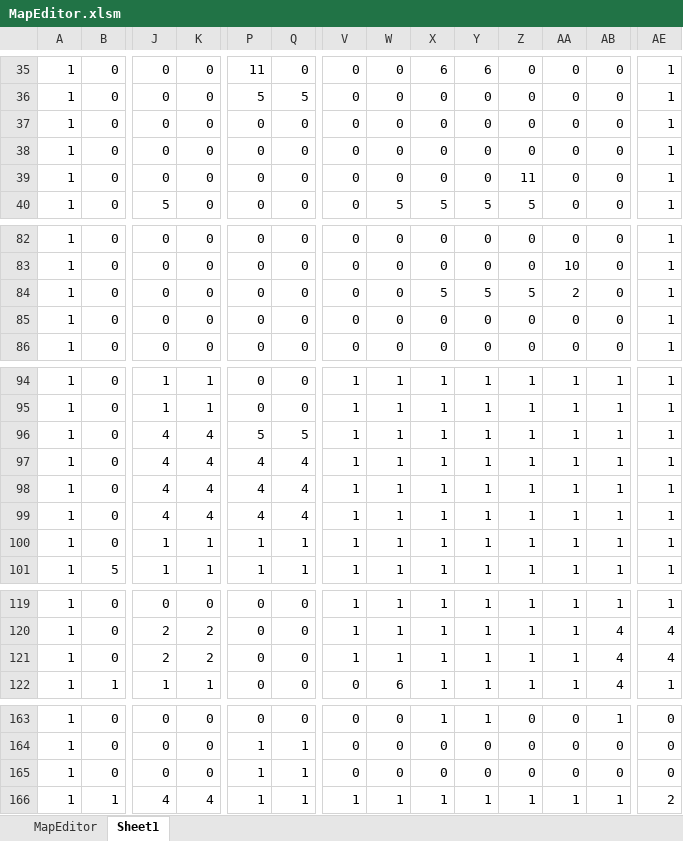
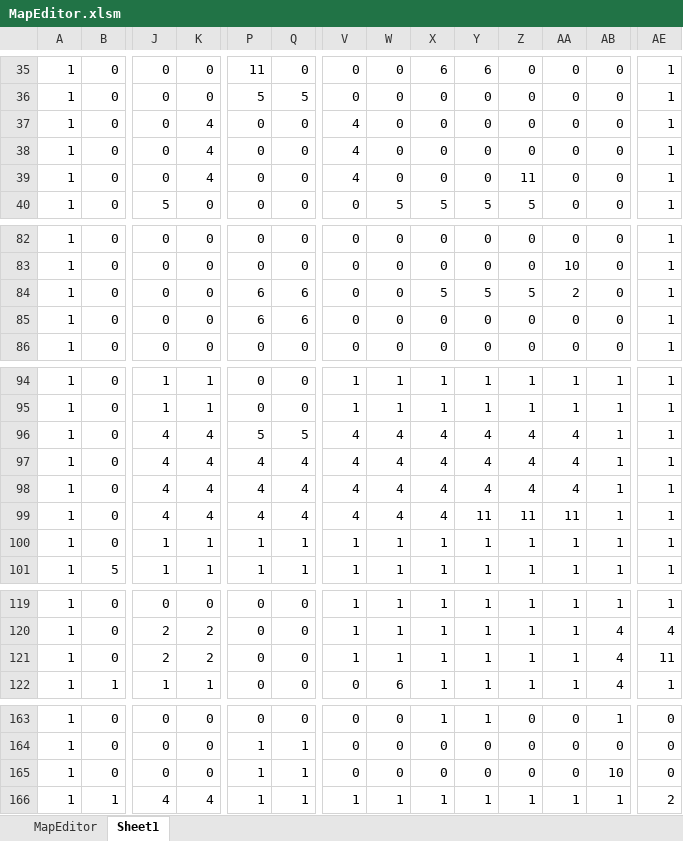
Before and after one commit to syo-ya/GameProductionPractice1, an Excel workbook: ゲーム制作課題「Breaking_UP」/Project/Resource/MapEditor.xlsm, sheet Sheet1, drawn as a sheet; only a part is shown, gaps mark what is left out; values as stored, in another font and other column widths than the file's, no borders; removed rows and columns are numbered as before the commit, all else as after; rows hold the shown columns only; the diff names each change by its address in the sheet, - before the commit and + after, or states it on an @@ line.

```diff
--- a/ゲーム制作課題「Breaking_UP」/Project/Resource/MapEditor.xlsm (sheet Sheet1)
+++ b/ゲーム制作課題「Breaking_UP」/Project/Resource/MapEditor.xlsm (sheet Sheet1)
-K37:K39: 0
+K37:K39: 4
-V37:V39: 0
+V37:V39: 4
-P84: 0
+P84: 6
-Q84: 0
+Q84: 6
-row 85: 1 | 0 | 0 | 0 | 0 | 0 | 0 | 0 | 0 | 0 | 0 | 0 | 0 | 1
+row 85: 1 | 0 | 0 | 0 | 6 | 6 | 0 | 0 | 0 | 0 | 0 | 0 | 0 | 1
-V96:V99: 1
+V96:V99: 4
-W96:W99: 1
+W96:W99: 4
-X96:X99: 1
+X96:X99: 4
-Y96:Y98: 1
+Y96:Y98: 4
-Z96:Z98: 1
+Z96:Z98: 4
-AA96:AA98: 1
+AA96:AA98: 4
-Y99: 1
+Y99: 11
-Z99: 1
+Z99: 11
-AA99: 1
+AA99: 11
-AE121: 4
+AE121: 11
-AB165: 0
+AB165: 10
```
Also changed, not shown: sheet MapEditor, 1 other file.
